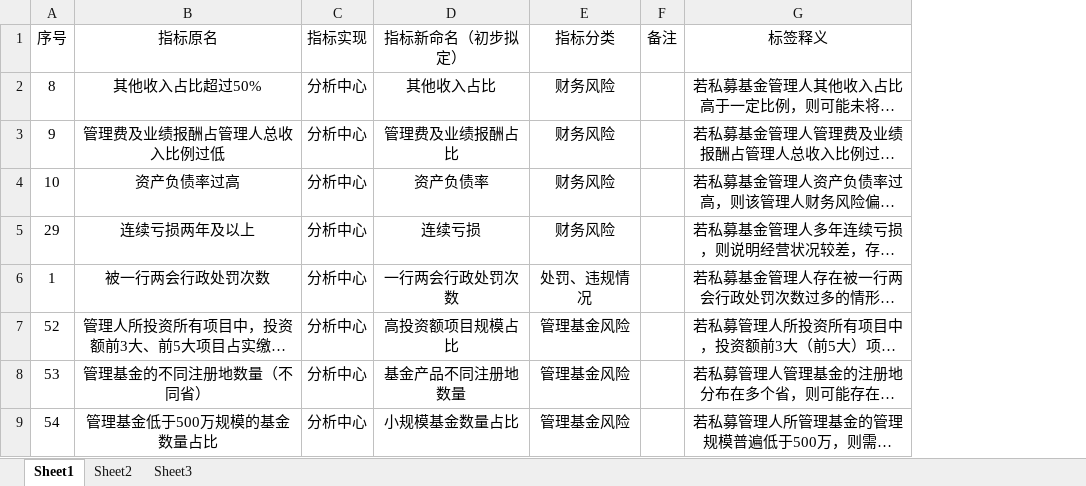
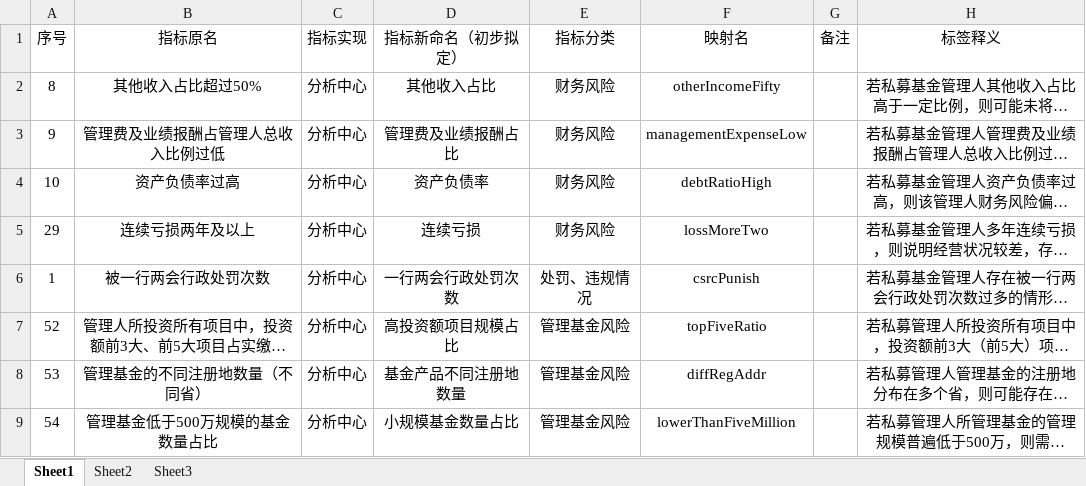
Before and after one commit to sjx-git/com.BBD, an Excel workbook: data/Csrc_pe.xlsx, sheet Sheet1, drawn as a sheet; only a part is shown; long unchanged cells end in …; values as stored, in another font and other column widths than the file's, no borders; the diff names each change by its address in the sheet, - before the commit and + after, or states it on an @@ line.

```diff
--- a/data/Csrc_pe.xlsx (sheet Sheet1)
+++ b/data/Csrc_pe.xlsx (sheet Sheet1)
+column F (映射名), rows 2-9: otherIncomeFifty | managementExpenseLow | debtRatioHigh | lossMoreTwo | csrcPunish | topFiveRatio | diffRegAddr | lowerThanFiveMillion
```
Also changed, not shown: sheet Sheet2, 2 other files.
